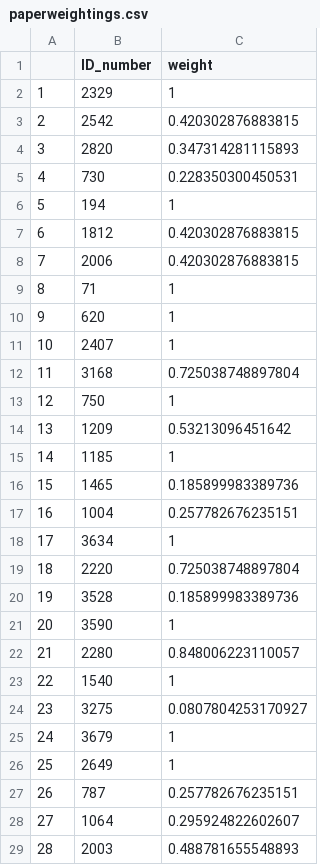
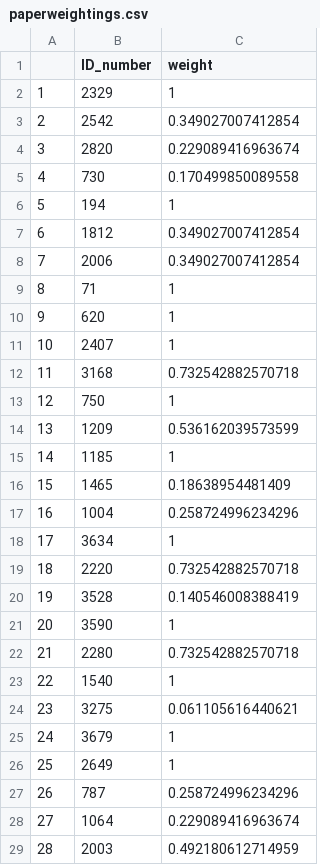
Before and after one commit to fmoore125/scc_structural, a CSV file: src/analysis/paper_covariance/paperweightings.csv, drawn as a sheet; only a part is shown; the diff covers the shown part only.

```diff
--- a/src/analysis/paper_covariance/paperweightings.csv
+++ b/src/analysis/paper_covariance/paperweightings.csv
@@ -2,8 +2,8 @@
 "1",2329,1
-"2",2542,0.420302876883815
-"3",2820,0.347314281115893
-"4",730,0.228350300450531
+"2",2542,0.349027007412854
+"3",2820,0.229089416963674
+"4",730,0.170499850089558
 "5",194,1
-"6",1812,0.420302876883815
-"7",2006,0.420302876883815
+"6",1812,0.349027007412854
+"7",2006,0.349027007412854
 "8",71,1
@@ -11,19 +11,19 @@
 "10",2407,1
-"11",3168,0.725038748897804
+"11",3168,0.732542882570718
 "12",750,1
-"13",1209,0.53213096451642
+"13",1209,0.536162039573599
 "14",1185,1
-"15",1465,0.185899983389736
-"16",1004,0.257782676235151
+"15",1465,0.18638954481409
+"16",1004,0.258724996234296
 "17",3634,1
-"18",2220,0.725038748897804
-"19",3528,0.185899983389736
+"18",2220,0.732542882570718
+"19",3528,0.140546008388419
 "20",3590,1
-"21",2280,0.848006223110057
+"21",2280,0.732542882570718
 "22",1540,1
-"23",3275,0.0807804253170927
+"23",3275,0.061105616440621
 "24",3679,1
 "25",2649,1
-"26",787,0.257782676235151
-"27",1064,0.295924822602607
-"28",2003,0.488781655548893
+"26",787,0.258724996234296
+"27",1064,0.229089416963674
+"28",2003,0.492180612714959
```
Also changed, not shown: 16 added rows and 40 edited cells elsewhere in this file, data/authorlist.csv, 3 other files.
